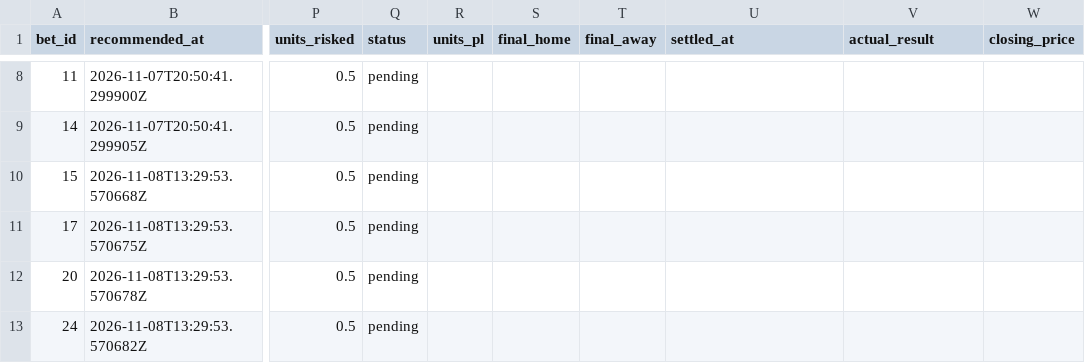
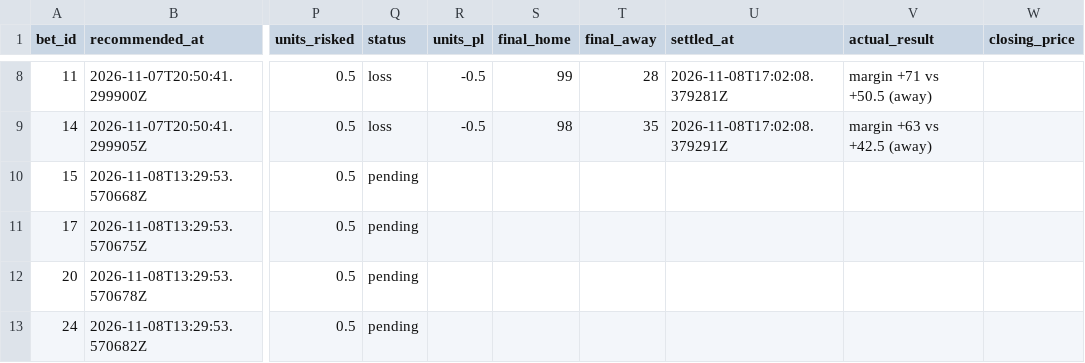
Before and after one commit to Scottguts/ncaaw-sharp, a CSV file: ncaaw_data/shadow_log.csv, drawn as a sheet; only a part is shown, gaps mark what is left out; the diff covers the shown part only; the diff names each change by its address in the sheet, - before the commit and + after, or states it on an @@ line.

```diff
--- a/ncaaw_data/shadow_log.csv
+++ b/ncaaw_data/shadow_log.csv
-Q8:Q9 (status): pending
+Q8:Q9 (status): loss
-R8:R9 (units_pl): (empty)
+R8:R9 (units_pl): -0.5
-S8 (final_home): (empty)
+S8 (final_home): 99
-T8 (final_away): (empty)
+T8 (final_away): 28
-U8 (settled_at): (empty)
+U8 (settled_at): 2026-11-08T17:02:08.379281Z
-V8 (actual_result): (empty)
+V8 (actual_result): margin +71 vs +50.5 (away)
-S9 (final_home): (empty)
+S9 (final_home): 98
-T9 (final_away): (empty)
+T9 (final_away): 35
-U9 (settled_at): (empty)
+U9 (settled_at): 2026-11-08T17:02:08.379291Z
-V9 (actual_result): (empty)
+V9 (actual_result): margin +63 vs +42.5 (away)
```
Also changed, not shown: 36 edited cells elsewhere in this file, ncaaw_data/bet_log.csv, 13 other files.
